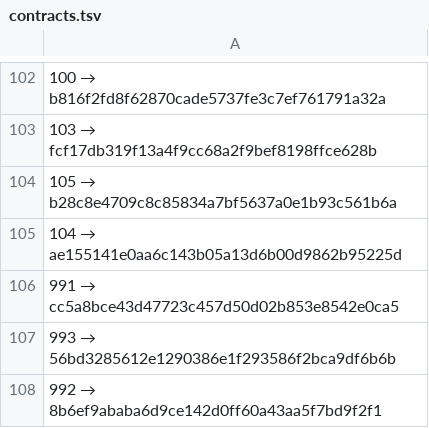
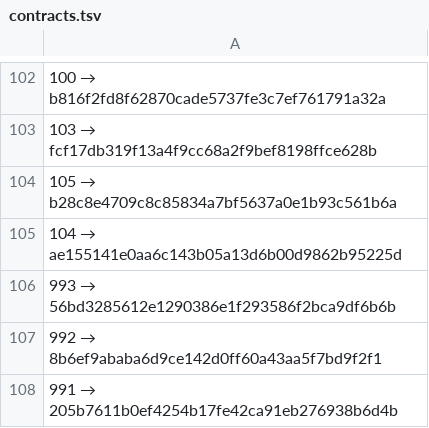
Before and after one commit to a3ka/dev-harness, a TSV file: registry/contracts.tsv, drawn as a sheet; only a part is shown, gaps mark what is left out.

Commit message:
freeze: registry 991 → 205b7611b0ef4254b17fe42ca91eb276938b6d4b

```diff
--- a/registry/contracts.tsv
+++ b/registry/contracts.tsv
@@ -105,4 +105,4 @@
 104 → ae155141e0aa6c143b05a13d6b00d9862b95225d
-991 → cc5a8bce43d47723c457d50d02b853e8542e0ca5
 993 → 56bd3285612e1290386e1f293586f2bca9df6b6b
 992 → 8b6ef9ababa6d9ce142d0ff60a43aa5f7bd9f2f1
+991 → 205b7611b0ef4254b17fe42ca91eb276938b6d4b
```
